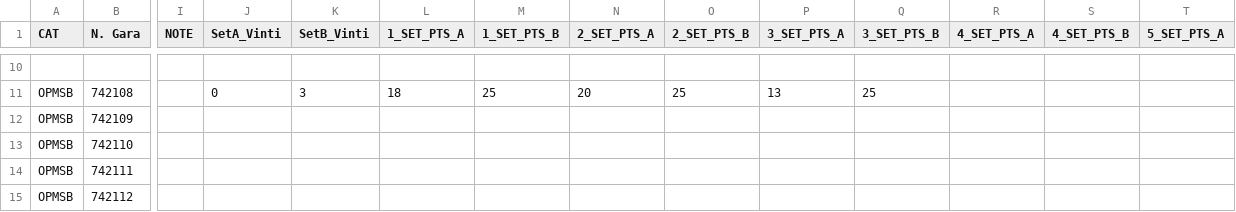
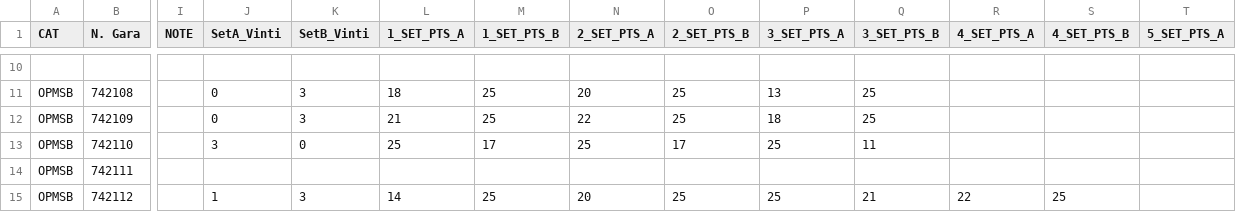
Before and after one commit to Ela17/WEBSITE_PSGvolley, a CSV file: content/campionati/open.csv, drawn as a sheet; only a part is shown, gaps mark what is left out; the diff covers the shown part only; the diff names each change by its address in the sheet, - before the commit and + after, or states it on an @@ line.

```diff
--- a/content/campionati/open.csv
+++ b/content/campionati/open.csv
-J12 (SetA_Vinti): (empty)
+J12 (SetA_Vinti): 0
-K12 (SetB_Vinti): (empty)
+K12 (SetB_Vinti): 3
-L12 (1_SET_PTS_A): (empty)
+L12 (1_SET_PTS_A): 21
-M12 (1_SET_PTS_B): (empty)
+M12 (1_SET_PTS_B): 25
-N12 (2_SET_PTS_A): (empty)
+N12 (2_SET_PTS_A): 22
-O12 (2_SET_PTS_B): (empty)
+O12 (2_SET_PTS_B): 25
-P12 (3_SET_PTS_A): (empty)
+P12 (3_SET_PTS_A): 18
-Q12 (3_SET_PTS_B): (empty)
+Q12 (3_SET_PTS_B): 25
-J13 (SetA_Vinti): (empty)
+J13 (SetA_Vinti): 3
-K13 (SetB_Vinti): (empty)
+K13 (SetB_Vinti): 0
-L13 (1_SET_PTS_A): (empty)
+L13 (1_SET_PTS_A): 25
-M13 (1_SET_PTS_B): (empty)
+M13 (1_SET_PTS_B): 17
-N13 (2_SET_PTS_A): (empty)
+N13 (2_SET_PTS_A): 25
-O13 (2_SET_PTS_B): (empty)
+O13 (2_SET_PTS_B): 17
-P13 (3_SET_PTS_A): (empty)
+P13 (3_SET_PTS_A): 25
-Q13 (3_SET_PTS_B): (empty)
+Q13 (3_SET_PTS_B): 11
-J15 (SetA_Vinti): (empty)
+J15 (SetA_Vinti): 1
-K15 (SetB_Vinti): (empty)
+K15 (SetB_Vinti): 3
-L15 (1_SET_PTS_A): (empty)
+L15 (1_SET_PTS_A): 14
-M15 (1_SET_PTS_B): (empty)
+M15 (1_SET_PTS_B): 25
-N15 (2_SET_PTS_A): (empty)
+N15 (2_SET_PTS_A): 20
-O15 (2_SET_PTS_B): (empty)
+O15 (2_SET_PTS_B): 25
-P15 (3_SET_PTS_A): (empty)
+P15 (3_SET_PTS_A): 25
-Q15 (3_SET_PTS_B): (empty)
+Q15 (3_SET_PTS_B): 21
-R15 (4_SET_PTS_A): (empty)
+R15 (4_SET_PTS_A): 22
-S15 (4_SET_PTS_B): (empty)
+S15 (4_SET_PTS_B): 25
```
Also changed, not shown: 20 edited cells elsewhere in this file, content/campionati/master.csv, 25 other files.
